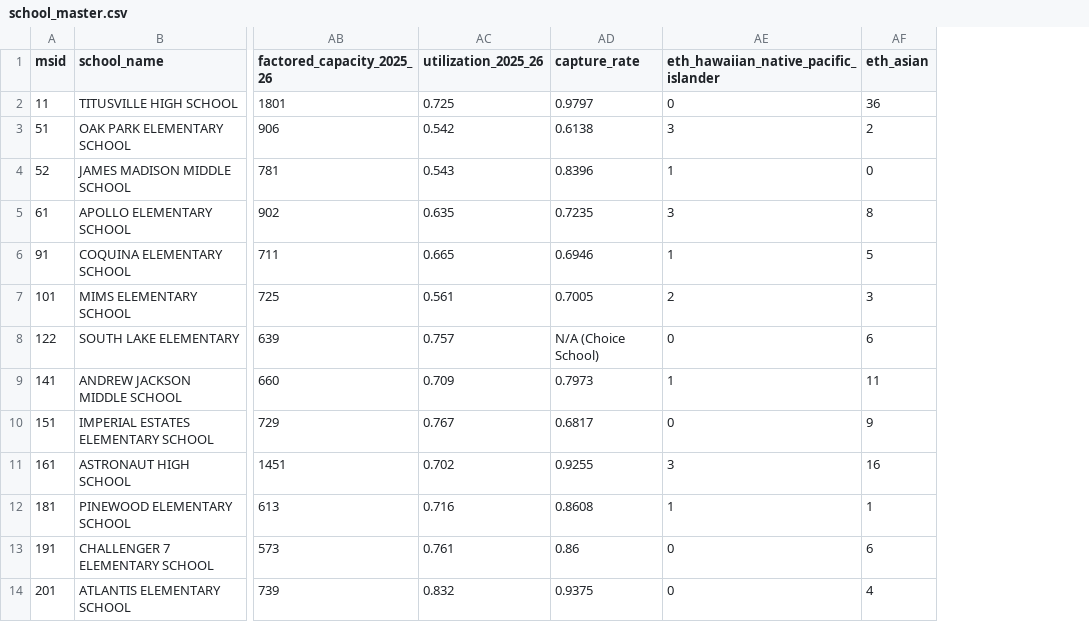
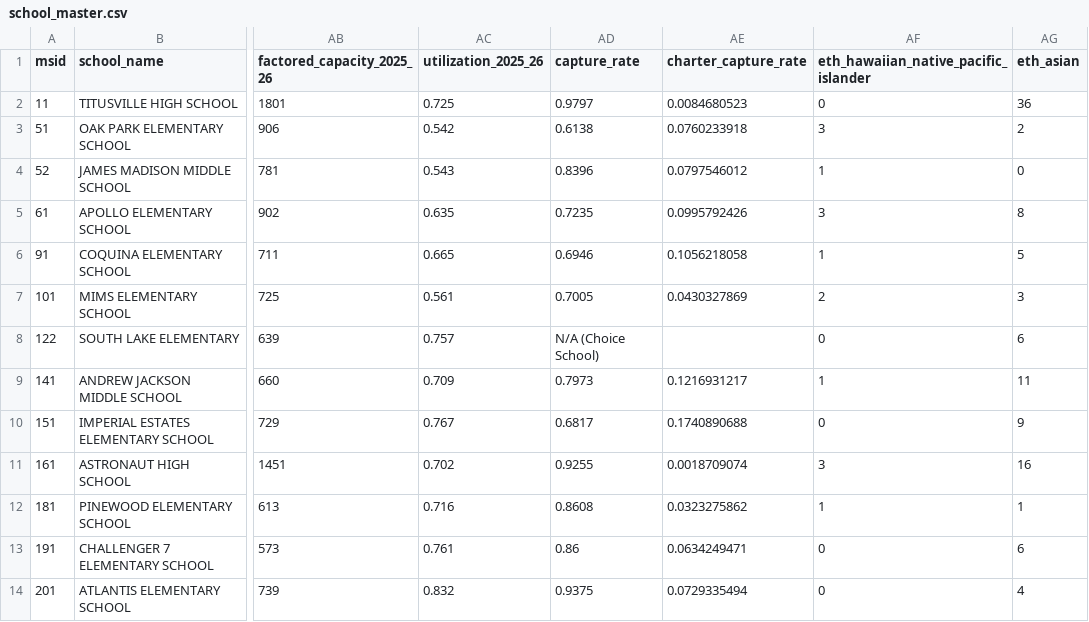
Before and after one commit to dmperlo/Brevard, a CSV file: data/school_master.csv, drawn as a sheet; only a part is shown, gaps mark what is left out; the diff names each change by its address in the sheet, - before the commit and + after, or states it on an @@ line.

```diff
--- a/data/school_master.csv
+++ b/data/school_master.csv
+column AE (charter_capture_rate), rows 2-14: 0.0084680523 | 0.0760233918 | 0.0797546012 | 0.0995792426 | 0.1056218058 | 0.0430327869 |  | 0.1216931217 | 0.1740890688 | 0.0018709074 | 0.0323275862 | 0.0634249471 | 0.0729335494
```
Also changed, not shown: 19 other files.
